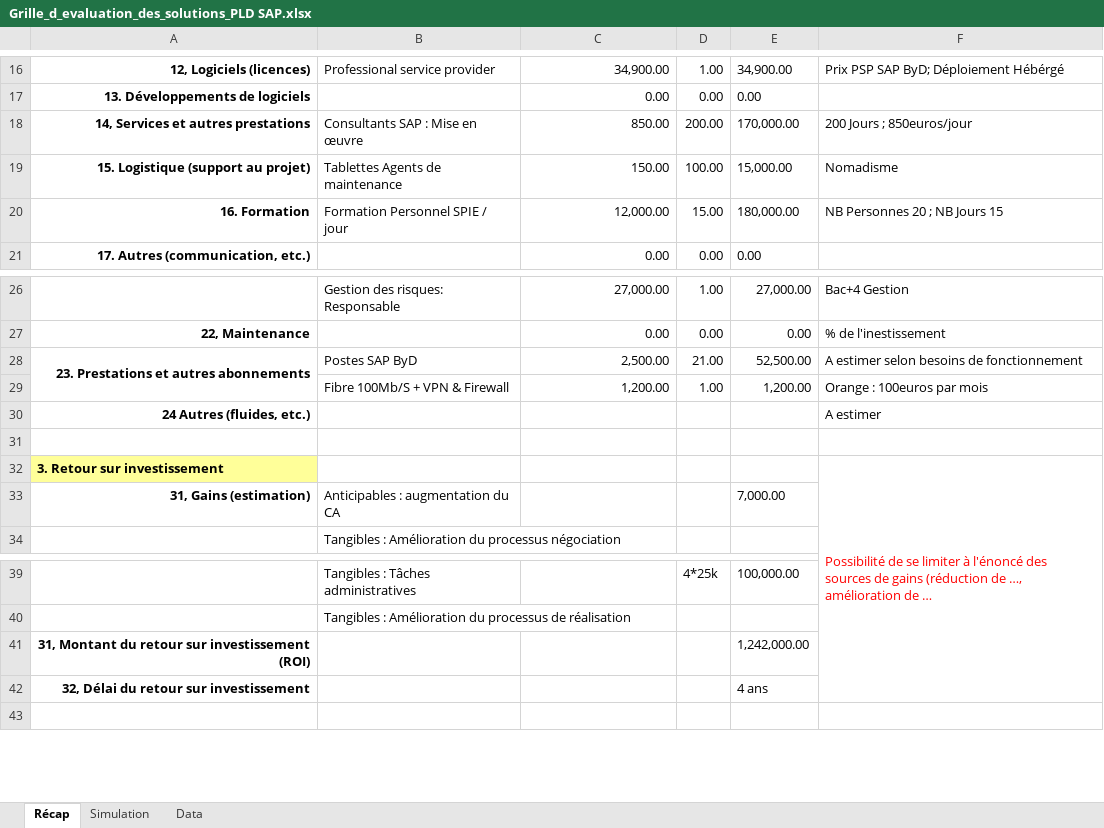
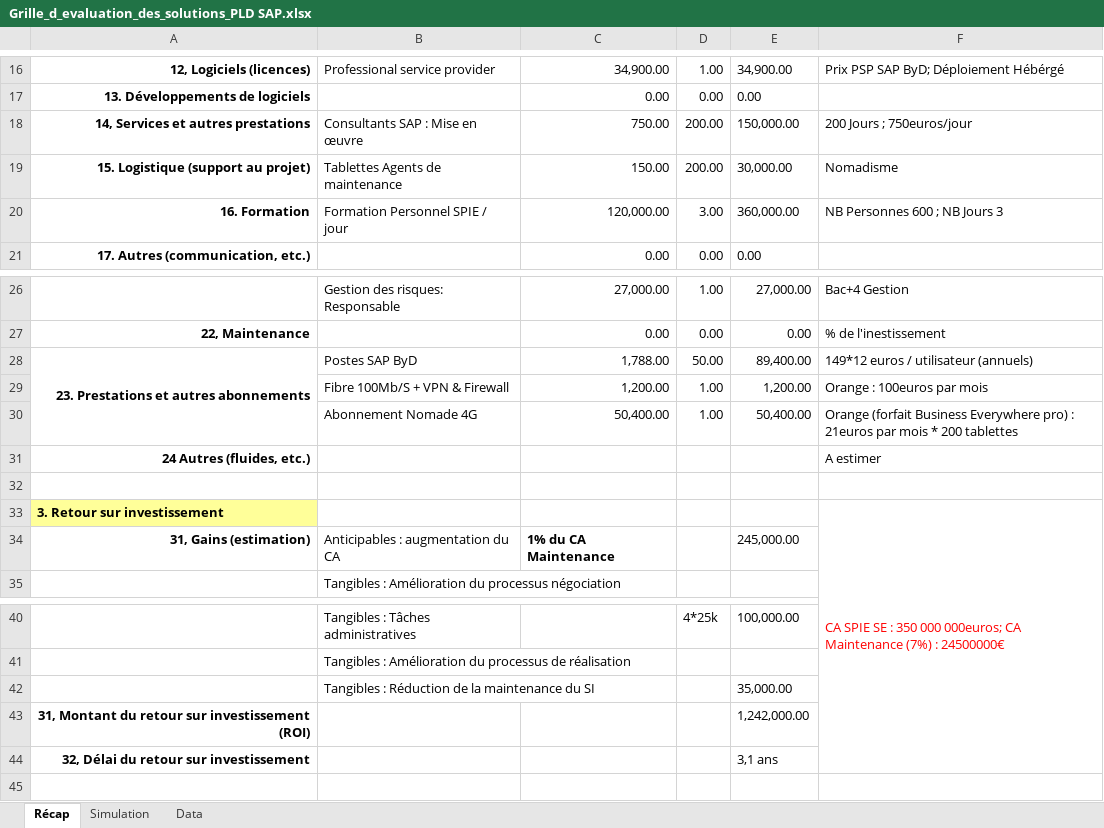
Before and after one commit to Moreno-Yassine/PLD-SPIE, an Excel workbook: 5- Evaluation & Choix/SAP/Grille_d_evaluation_des_solutions_PLD SAP.xlsx, sheet Récap, drawn as a sheet; only a part is shown, gaps mark what is left out; values as stored, in another font and other column widths than the file's, no borders; addresses are those after the commit; the diff names each change by its address in the sheet, - before the commit and + after, or states it on an @@ line.

```diff
--- a/5- Evaluation & Choix/SAP/Grille_d_evaluation_des_solutions_PLD SAP.xlsx (sheet Récap)
+++ b/5- Evaluation & Choix/SAP/Grille_d_evaluation_des_solutions_PLD SAP.xlsx (sheet Récap)
-C18: 850.00
+C18: 750.00
-E18: 170,000.00
+E18: 150,000.00
-F18: 200 Jours ; 850euros/jour
+F18: 200 Jours ; 750euros/jour
-D19: 100.00
+D19: 200.00
-E19: 15,000.00
+E19: 30,000.00
-C20: 12,000.00
+C20: 120,000.00
-D20: 15.00
+D20: 3.00
-E20: 180,000.00
+E20: 360,000.00
-F20: NB Personnes 20 ; NB Jours 15
+F20: NB Personnes 600 ; NB Jours 3
-C28: 2,500.00
+C28: 1,788.00
-D28: 21.00
+D28: 50.00
-E28: 52,500.00
+E28: 89,400.00
-F28: A estimer selon besoins de fonctionnement
+F28: 149*12 euros / utilisateur (annuels)
+row 30:  | Abonnement Nomade 4G | 50,400.00 | 1.00 | 50,400.00 | Orange (forfait Business Everywhere pro) : 21euros par mois * 200 tablettes
-F33: Possibilité de se limiter à l'énoncé des sources de gains (réduction de …, amélioration de …
+F33: CA SPIE SE : 350 000 000euros; CA Maintenance (7%) : 24500000€
-C34: (empty)
+C34: 1% du CA Maintenance
-E34: 7,000.00
+E34: 245,000.00
+row 42:  | Tangibles : Réduction de la maintenance du SI |  |  | 35,000.00
-E44: 4 ans
+E44: 3,1 ans
```
Also changed, not shown: sheet Data, charts or pictures, 1 other file.
